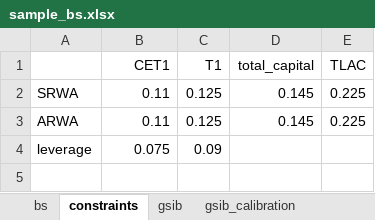
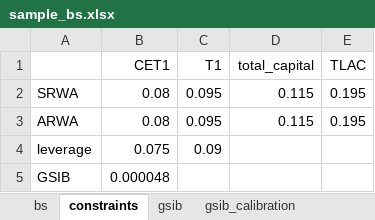
Before and after one commit to marvelje/bs_optimization, an Excel workbook: data/sample_bs.xlsx, sheet constraints, drawn as a sheet; values as stored, in another font and other column widths than the file's, no borders; the diff names each change by its address in the sheet, - before the commit and + after, or states it on an @@ line.

Commit message:
Add GSIB to RWA constraint

```diff
--- a/data/sample_bs.xlsx (sheet constraints)
+++ b/data/sample_bs.xlsx (sheet constraints)
-B2:B3 (CET1): 0.11
+B2:B3 (CET1): 0.08
-C2:C3 (T1): 0.125
+C2:C3 (T1): 0.095
-D2:D3 (total_capital): 0.145
+D2:D3 (total_capital): 0.115
-E2:E3 (TLAC): 0.225
+E2:E3 (TLAC): 0.195
+row 5: GSIB | 0.000048
```
Also changed, not shown: sheet bs, sheet gsib_calibration, formulas that keep their value, 1 other file.
